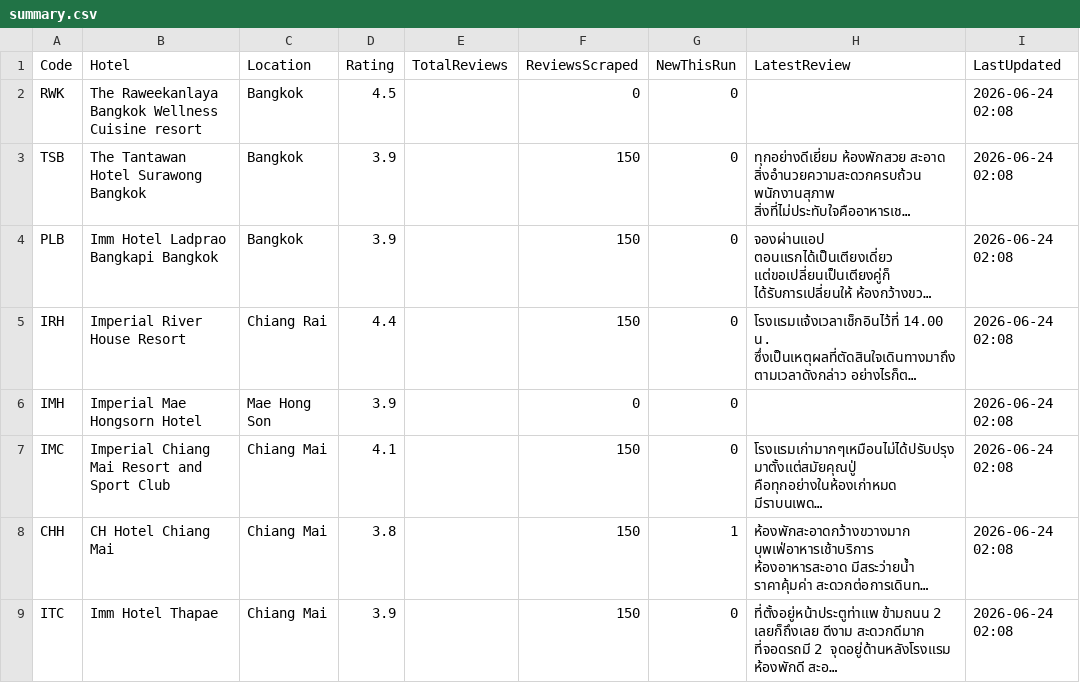
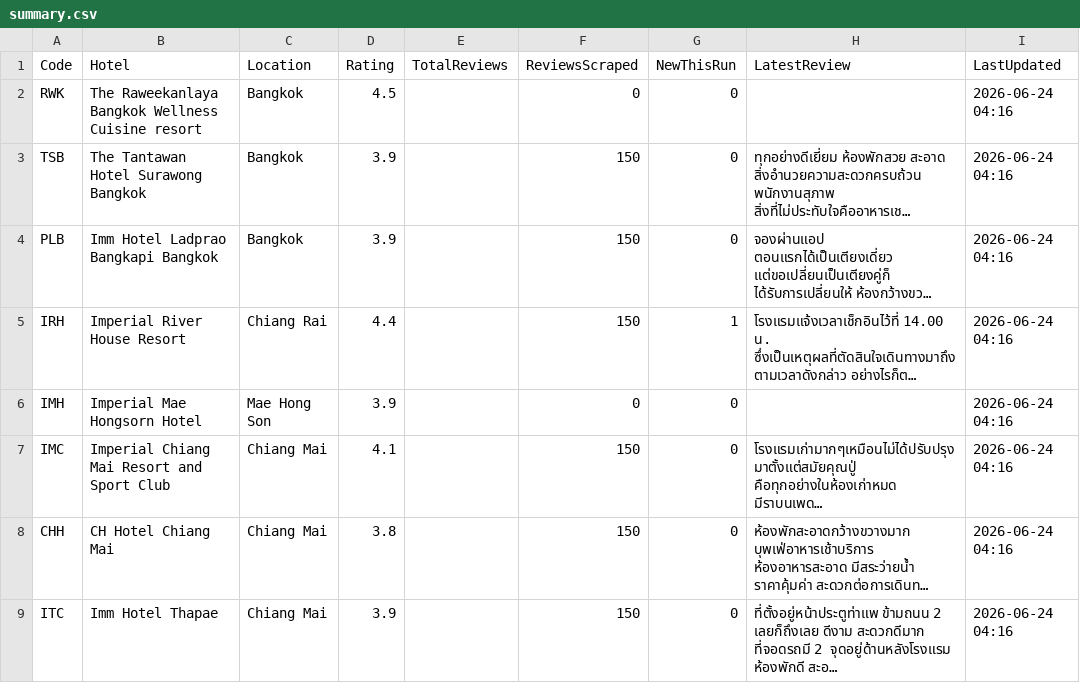
Before and after one commit to chatchai-c-tccprivate-com/hotel-reviews, a CSV file: data/summary.csv, drawn as a sheet; only a part is shown; long unchanged cells end in …; the diff covers the shown part only; the diff names each change by its address in the sheet, - before the commit and + after, or states it on an @@ line.

```diff
--- a/data/summary.csv
+++ b/data/summary.csv
-I2:I9 (LastUpdated): 2026-06-24 02:08
+I2:I9 (LastUpdated): 2026-06-24 04:16
-G5 (NewThisRun): 0
+G5 (NewThisRun): 1
-G8 (NewThisRun): 1
+G8 (NewThisRun): 0
```
Also changed, not shown: 12 edited cells elsewhere in this file, 2 other files.
